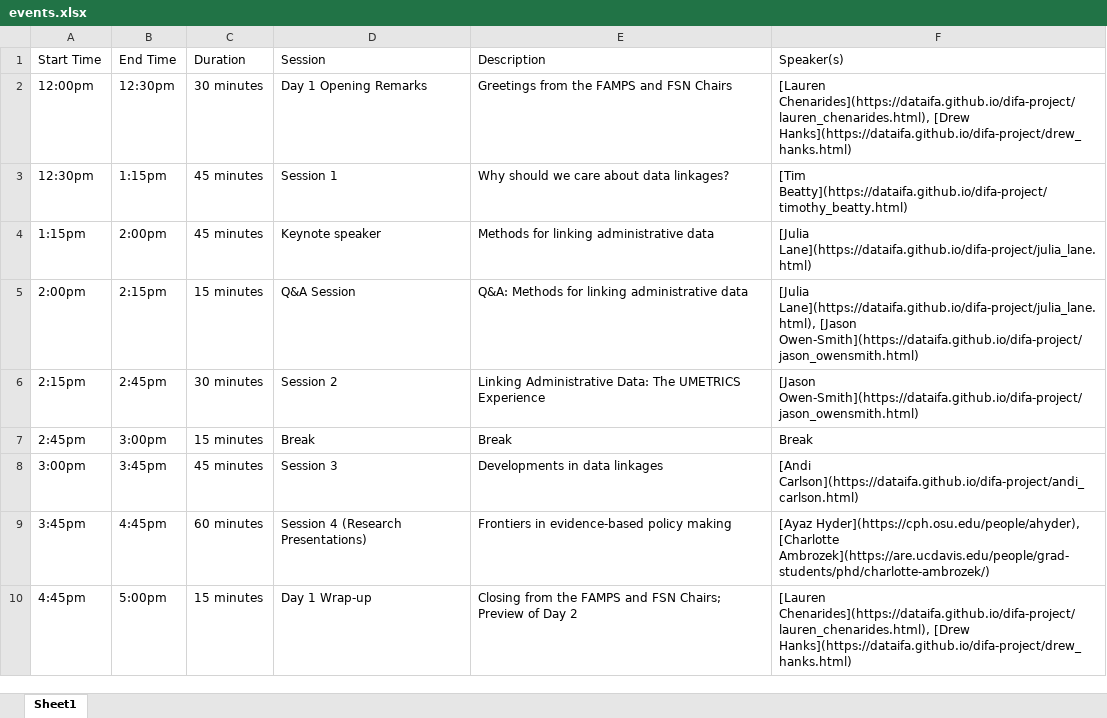
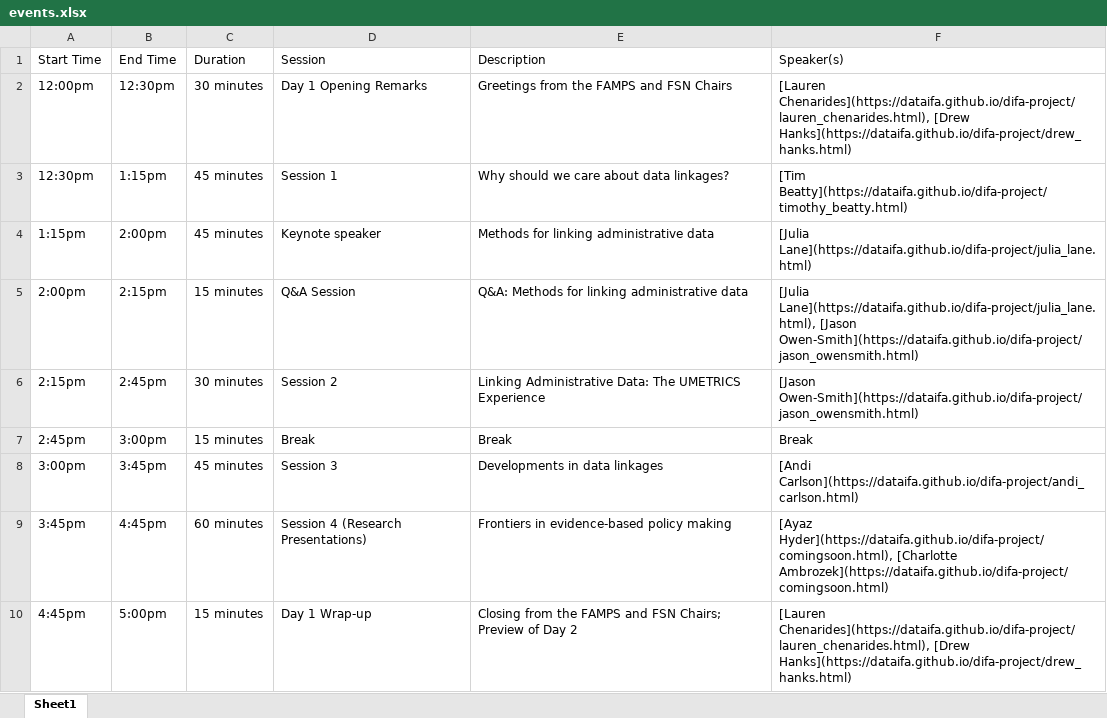
Before and after one commit to dataifa/difa, an Excel workbook: docs/events.xlsx, sheet Sheet1, drawn as a sheet; values as stored, in another font and other column widths than the file's, no borders; the diff names each change by its address in the sheet, - before the commit and + after, or states it on an @@ line.

```diff
--- a/docs/events.xlsx (sheet Sheet1)
+++ b/docs/events.xlsx (sheet Sheet1)
-F9 (Speaker(s)): [Ayaz Hyder](https://cph.osu.edu/people/ahyder), [Charlotte Ambrozek](https://are.ucdavis.edu/people/grad-students/phd/charlotte-ambrozek/)
+F9 (Speaker(s)): [Ayaz Hyder](https://dataifa.github.io/difa-project/comingsoon.html), [Charlotte Ambrozek](https://dataifa.github.io/difa-project/comingsoon.html)
```
Also changed, not shown: docs/events2.xlsx, events.xlsx, 6 other files.
